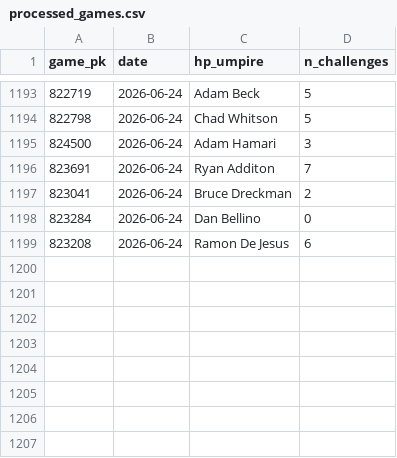
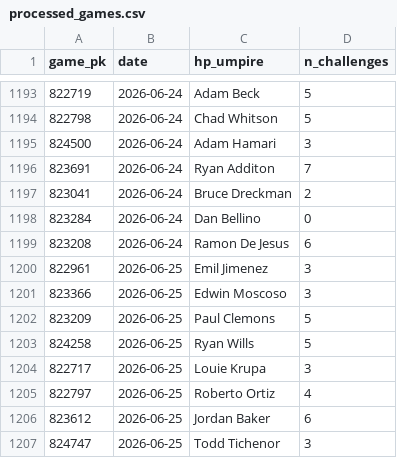
Before and after one commit to jasonbhorne/abs-tracker, a CSV file: data/processed_games.csv, drawn as a sheet; only a part is shown, gaps mark what is left out; the diff names each change by its address in the sheet, - before the commit and + after, or states it on an @@ line.

```diff
--- a/data/processed_games.csv
+++ b/data/processed_games.csv
+row 1200: 822961 | 2026-06-25 | Emil Jimenez | 3
+row 1201: 823366 | 2026-06-25 | Edwin Moscoso | 3
+row 1202: 823209 | 2026-06-25 | Paul Clemons | 5
+row 1203: 824258 | 2026-06-25 | Ryan Wills | 5
+row 1204: 822717 | 2026-06-25 | Louie Krupa | 3
+row 1205: 822797 | 2026-06-25 | Roberto Ortiz | 4
+row 1206: 823612 | 2026-06-25 | Jordan Baker | 6
+row 1207: 824747 | 2026-06-25 | Todd Tichenor | 3
```
Also changed, not shown: data/challenges.csv, 2 other files.
